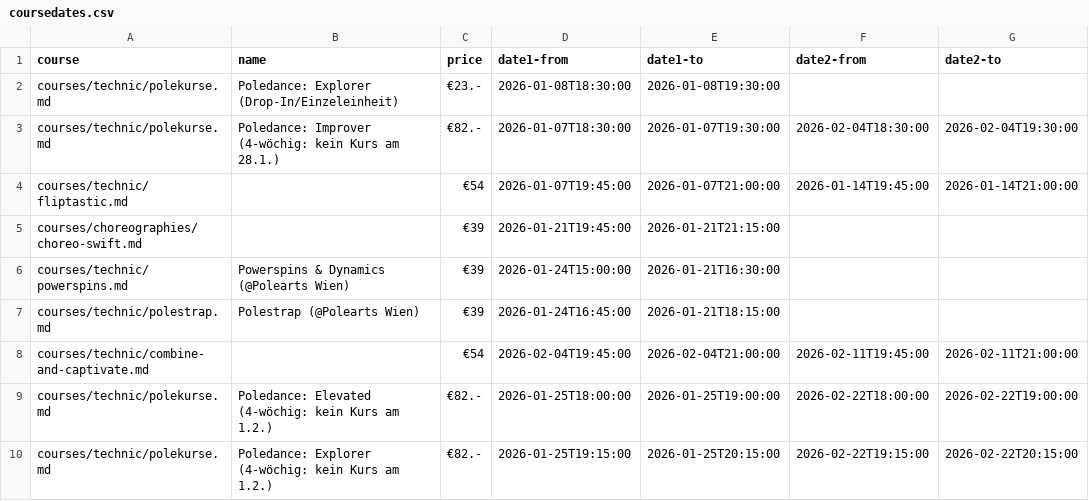
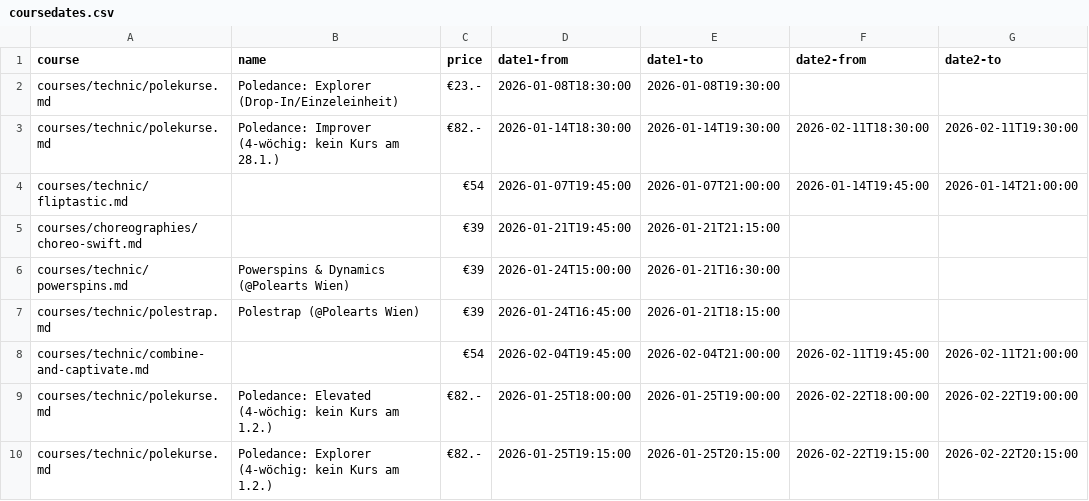
Before and after one commit to ivypoledance/ivypoledance.github.io, a CSV file: coursedates.csv, drawn as a sheet.

Commit message:
Update coursedates.csv

```diff
--- a/coursedates.csv
+++ b/coursedates.csv
@@ -2,3 +2,3 @@ course,name,price,date1-from,date1-to,date2-from,date2-to
 courses/technic/polekurse.md,Poledance: Explorer (Drop-In/Einzeleinheit),€23.-,2026-01-08T18:30:00,2026-01-08T19:30:00,,
-courses/technic/polekurse.md,Poledance: Improver (4-wöchig: kein Kurs am 28.1.),€82.-,2026-01-07T18:30:00,2026-01-07T19:30:00,2026-02-04T18:30:00,2026-02-04T19:30:00
+courses/technic/polekurse.md,Poledance: Improver (4-wöchig: kein Kurs am 28.1.),€82.-,2026-01-14T18:30:00,2026-01-14T19:30:00,2026-02-11T18:30:00,2026-02-11T19:30:00
 courses/technic/fliptastic.md,,€54,2026-01-07T19:45:00,2026-01-07T21:00:00,2026-01-14T19:45:00,2026-01-14T21:00:00
```
